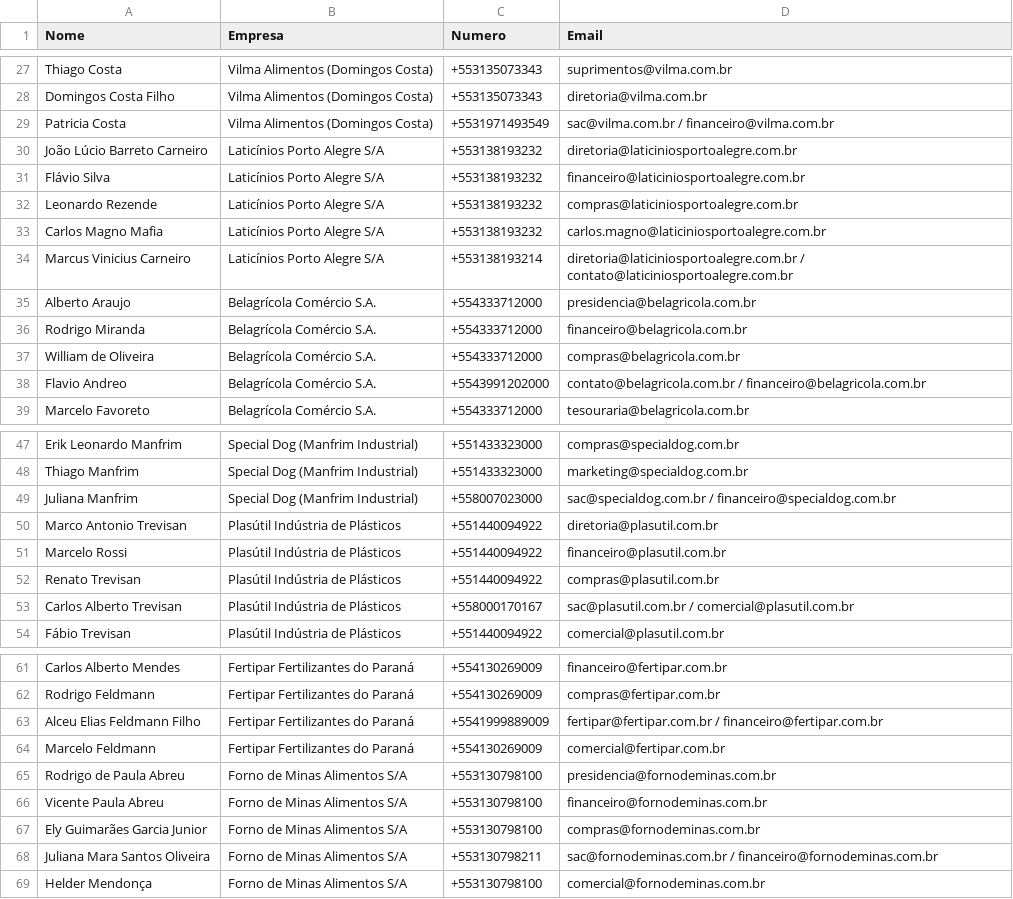
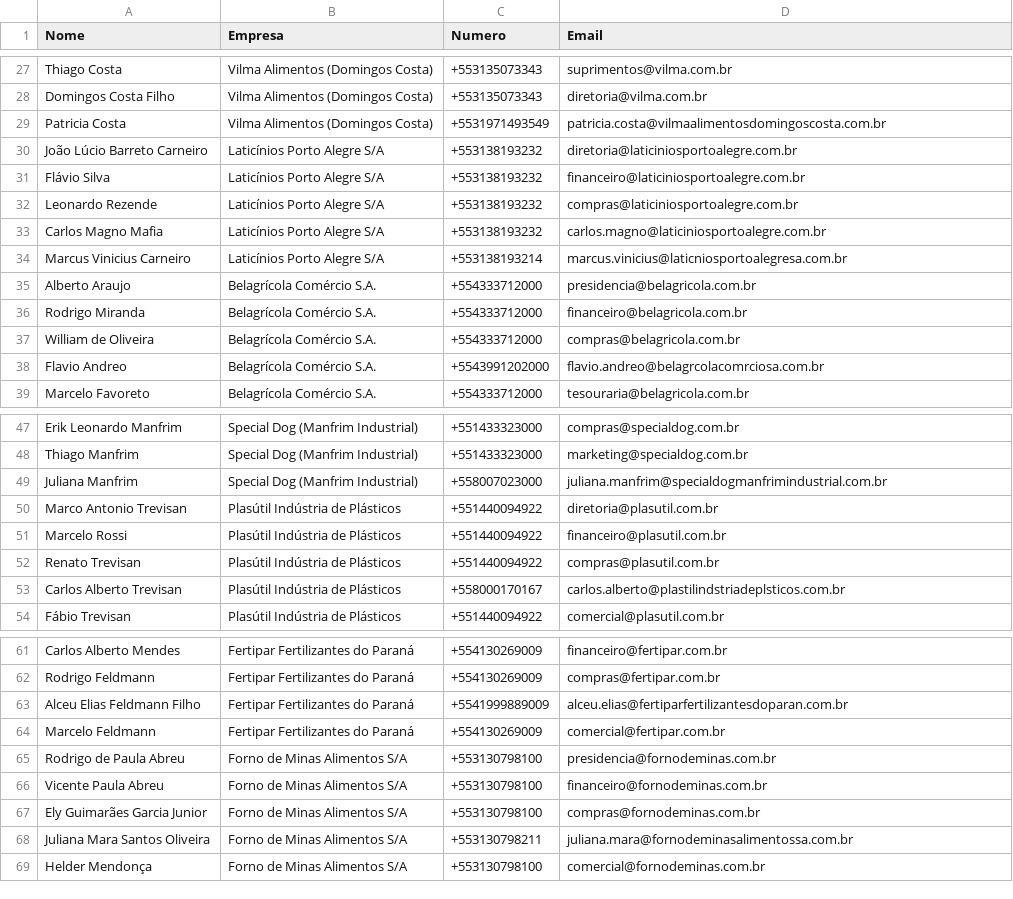
Before and after one commit to danielzanoncontato-cpu/simulador, a CSV file: base_prospeccao_prx.csv, drawn as a sheet; only a part is shown, gaps mark what is left out; the diff covers the shown part only.

```diff
--- a/base_prospeccao_prx.csv
+++ b/base_prospeccao_prx.csv
@@ -28,3 +28,3 @@
 "Domingos Costa Filho","Vilma Alimentos (Domingos Costa)","+553135073343","diretoria@vilma.com.br"
-"Patricia Costa","Vilma Alimentos (Domingos Costa)","+5531971493549","sac@vilma.com.br / financeiro@vilma.com.br"
+"Patricia Costa","Vilma Alimentos (Domingos Costa)","+5531971493549","patricia.costa@vilmaalimentosdomingoscosta.com.br"
 "João Lúcio Barreto Carneiro","Laticínios Porto Alegre S/A","+553138193232","diretoria@laticiniosportoalegre.com.br"
@@ -33,3 +33,3 @@
 "Carlos Magno Mafia","Laticínios Porto Alegre S/A","+553138193232","carlos.magno@laticiniosportoalegre.com.br"
-"Marcus Vinicius Carneiro","Laticínios Porto Alegre S/A","+553138193214","diretoria@laticiniosportoalegre.com.br / contato@laticiniosportoalegre.com.br"
+"Marcus Vinicius Carneiro","Laticínios Porto Alegre S/A","+553138193214","marcus.vinicius@laticniosportoalegresa.com.br"
 "Alberto Araujo","Belagrícola Comércio S.A.","+554333712000","presidencia@belagricola.com.br"
@@ -37,3 +37,3 @@
 "William de Oliveira","Belagrícola Comércio S.A.","+554333712000","compras@belagricola.com.br"
-"Flavio Andreo","Belagrícola Comércio S.A.","+5543991202000","contato@belagricola.com.br / financeiro@belagricola.com.br"
+"Flavio Andreo","Belagrícola Comércio S.A.","+5543991202000","flavio.andreo@belagrcolacomrciosa.com.br"
 "Marcelo Favoreto","Belagrícola Comércio S.A.","+554333712000","tesouraria@belagricola.com.br"
@@ -48,3 +48,3 @@
 "Thiago Manfrim","Special Dog (Manfrim Industrial)","+551433323000","marketing@specialdog.com.br"
-"Juliana Manfrim","Special Dog (Manfrim Industrial)","+558007023000","sac@specialdog.com.br / financeiro@specialdog.com.br"
+"Juliana Manfrim","Special Dog (Manfrim Industrial)","+558007023000","juliana.manfrim@specialdogmanfrimindustrial.com.br"
 "Marco Antonio Trevisan","Plasútil Indústria de Plásticos","+551440094922","diretoria@plasutil.com.br"
@@ -52,3 +52,3 @@
 "Renato Trevisan","Plasútil Indústria de Plásticos","+551440094922","compras@plasutil.com.br"
-"Carlos Alberto Trevisan","Plasútil Indústria de Plásticos","+558000170167","sac@plasutil.com.br / comercial@plasutil.com.br"
+"Carlos Alberto Trevisan","Plasútil Indústria de Plásticos","+558000170167","carlos.alberto@plastilindstriadeplsticos.com.br"
 "Fábio Trevisan","Plasútil Indústria de Plásticos","+551440094922","comercial@plasutil.com.br"
@@ -62,3 +62,3 @@
 "Rodrigo Feldmann","Fertipar Fertilizantes do Paraná","+554130269009","compras@fertipar.com.br"
-"Alceu Elias Feldmann Filho","Fertipar Fertilizantes do Paraná","+5541999889009","fertipar@fertipar.com.br / financeiro@fertipar.com.br"
+"Alceu Elias Feldmann Filho","Fertipar Fertilizantes do Paraná","+5541999889009","alceu.elias@fertiparfertilizantesdoparan.com.br"
 "Marcelo Feldmann","Fertipar Fertilizantes do Paraná","+554130269009","comercial@fertipar.com.br"
@@ -67,3 +67,3 @@
 "Ely Guimarães Garcia Junior","Forno de Minas Alimentos S/A","+553130798100","compras@fornodeminas.com.br"
-"Juliana Mara Santos Oliveira","Forno de Minas Alimentos S/A","+553130798211","sac@fornodeminas.com.br / financeiro@fornodeminas.com.br"
+"Juliana Mara Santos Oliveira","Forno de Minas Alimentos S/A","+553130798211","juliana.mara@fornodeminasalimentossa.com.br"
 "Helder Mendonça","Forno de Minas Alimentos S/A","+553130798100","comercial@fornodeminas.com.br"
```
Also changed, not shown: 12 edited cells elsewhere in this file.
